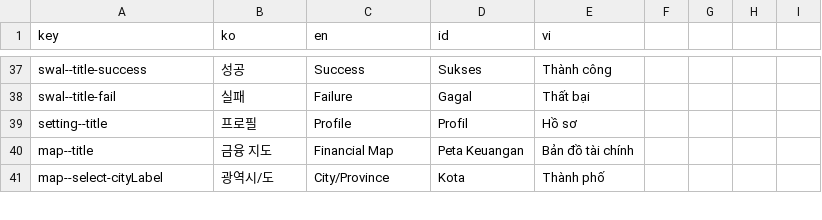
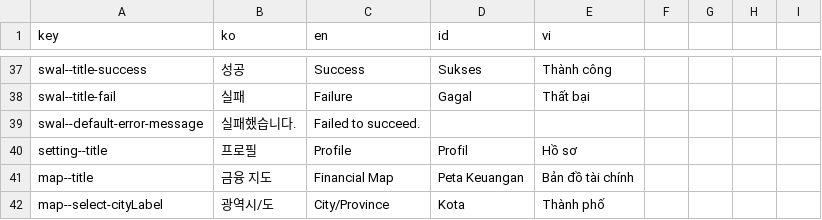
Before and after one commit to ybon1107/song-e-pay, a CSV file: frontend/src/locales/csv/locales.csv, drawn as a sheet; only a part is shown, gaps mark what is left out.

```diff
--- a/frontend/src/locales/csv/locales.csv
+++ b/frontend/src/locales/csv/locales.csv
@@ -38,2 +38,3 @@ swal--title-success,성공,Success,Sukses,Thành công
 swal--title-fail,실패,Failure,Gagal,Thất bại
+swal--default-error-message,실패했습니다.,Failed to succeed.,,
 setting--title,프로필,Profile,Profil,Hồ sơ
```
Also changed, not shown: 1 other file.
